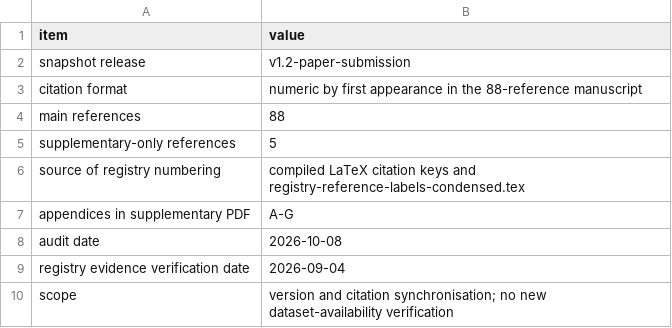
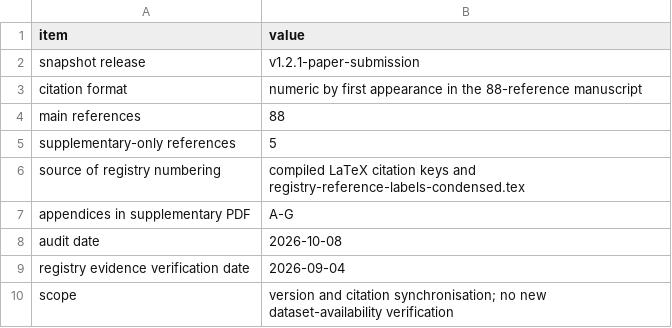
Before and after one commit to Trans1010/person-reid-datasets-methods-protocols, a CSV file: evidence/citation-audit-summary.csv, drawn as a sheet.

Commit message:
Align citation audit release with final submission snapshot

```diff
--- a/evidence/citation-audit-summary.csv
+++ b/evidence/citation-audit-summary.csv
@@ -1,3 +1,3 @@
 item,value
-snapshot release,v1.2-paper-submission
+snapshot release,v1.2.1-paper-submission
 citation format,numeric by first appearance in the 88-reference manuscript
```
